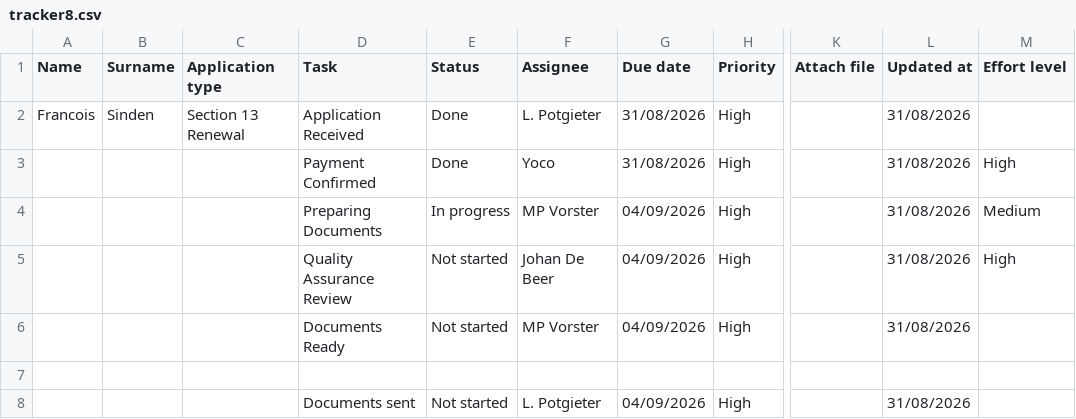
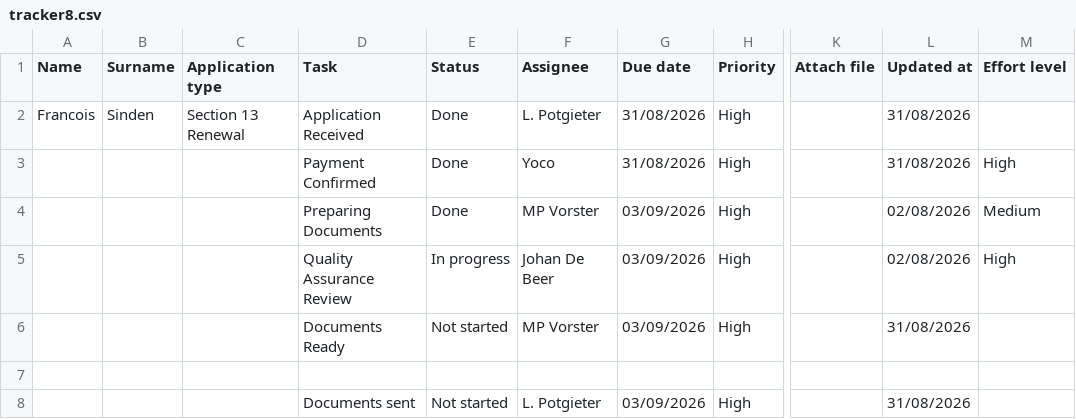
Before and after one commit to johandebeer21/Tracker-Demo, a CSV file: tracker8.csv, drawn as a sheet; only a part is shown, gaps mark what is left out; the diff names each change by its address in the sheet, - before the commit and + after, or states it on an @@ line.

Commit message:
Update tracker8.csv

```diff
--- a/tracker8.csv
+++ b/tracker8.csv
-E4 (Status): In progress
+E4 (Status): Done
-G4:G6 (Due date): 04/09/2026
+G4:G6 (Due date): 03/09/2026
-L4:L5 (Updated at): 31/08/2026
+L4:L5 (Updated at): 02/08/2026
-E5 (Status): Not started
+E5 (Status): In progress
-G8 (Due date): 04/09/2026
+G8 (Due date): 03/09/2026
```
